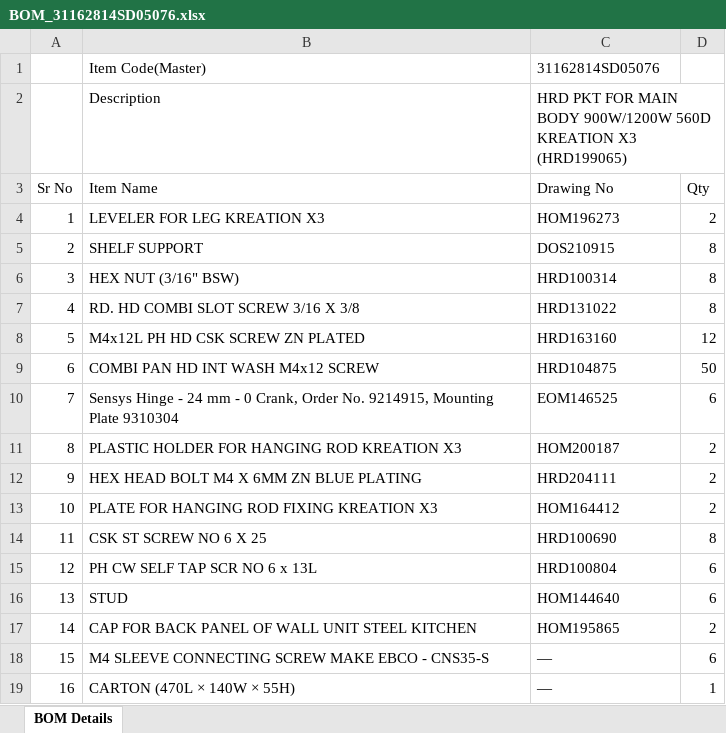
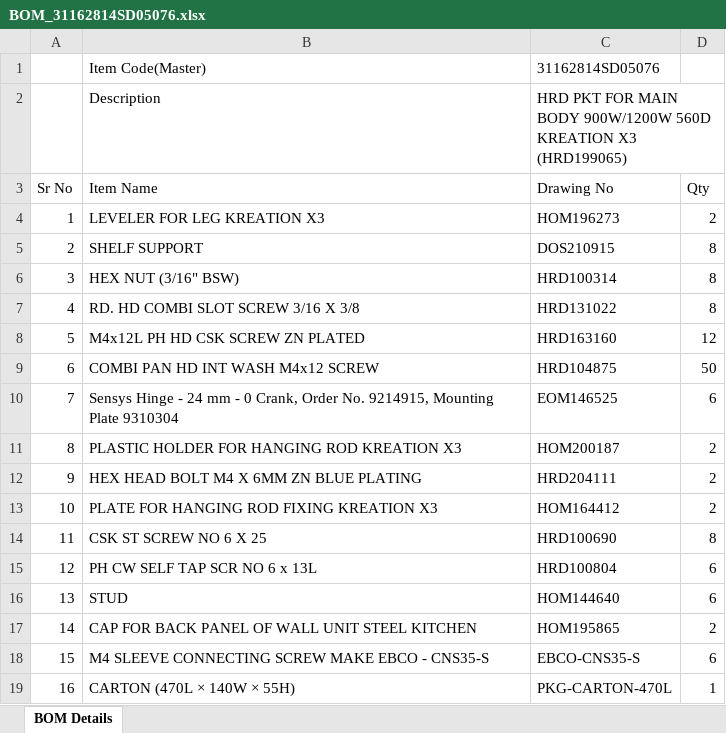
Before and after one commit to anky-mthegem/Khalapur-KD-BOM-vision, an Excel workbook: backend/sample_data/BOM_31162814SD05076.xlsx, sheet BOM Details, drawn as a sheet; values as stored, in another font and other column widths than the file's, no borders; the diff names each change by its address in the sheet, - before the commit and + after, or states it on an @@ line.

Commit message:
feat(bom): enforce drawing number as universal unique ID, add missing drawing number warnings and item deletion in upload modal

```diff
--- a/backend/sample_data/BOM_31162814SD05076.xlsx (sheet BOM Details)
+++ b/backend/sample_data/BOM_31162814SD05076.xlsx (sheet BOM Details)
-C18 (Drawing No): —
+C18 (Drawing No): EBCO-CNS35-S
-C19 (Drawing No): —
+C19 (Drawing No): PKG-CARTON-470L
```
Also changed, not shown: 17 other files.
